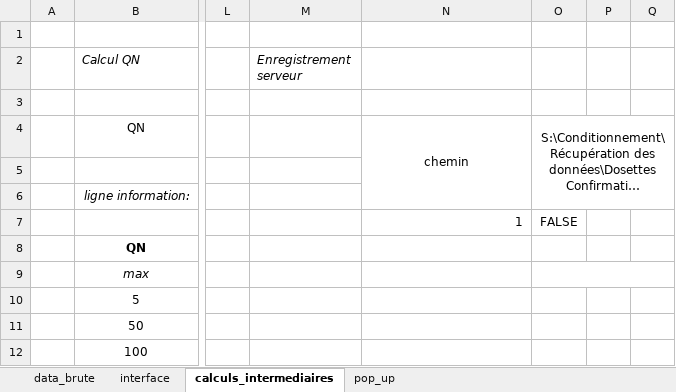
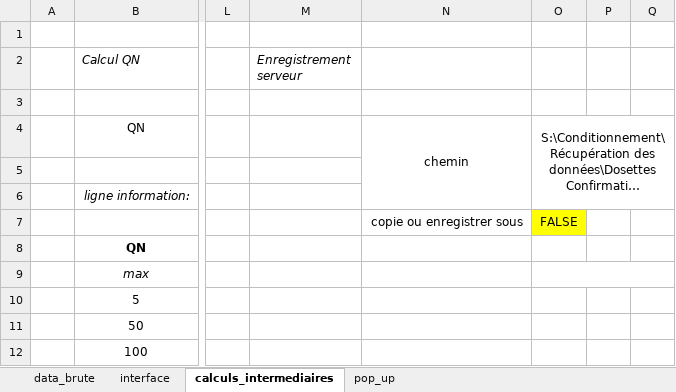
Before and after one commit to adasilva33/balance_solina, an Excel workbook: Balance.xlsm, sheet calculs_intermediaires, drawn as a sheet; only a part is shown, gaps mark what is left out; long unchanged cells end in …; values as stored, in another font and other column widths than the file's, no borders; charts and pictures and conditional formats not drawn; the diff names each change by its address in the sheet, - before the commit and + after, or states it on an @@ line.

Commit message:
removing 1 and protecting sheet

```diff
--- a/Balance.xlsm (sheet calculs_intermediaires)
+++ b/Balance.xlsm (sheet calculs_intermediaires)
-N7: 1
+N7: copie ou enregistrer sous
-O7 fill: none
+O7 fill: #FFFF00
```
Also changed, not shown: sheet interface, charts or pictures, 1 other file.
